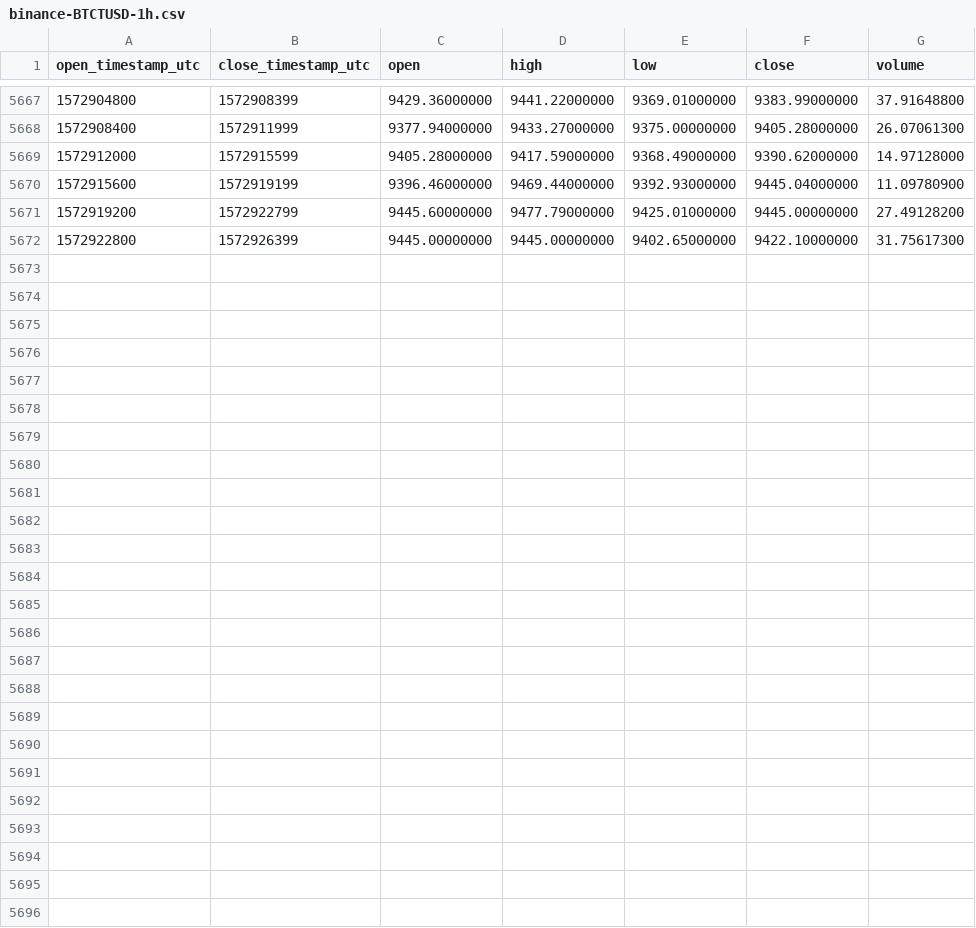
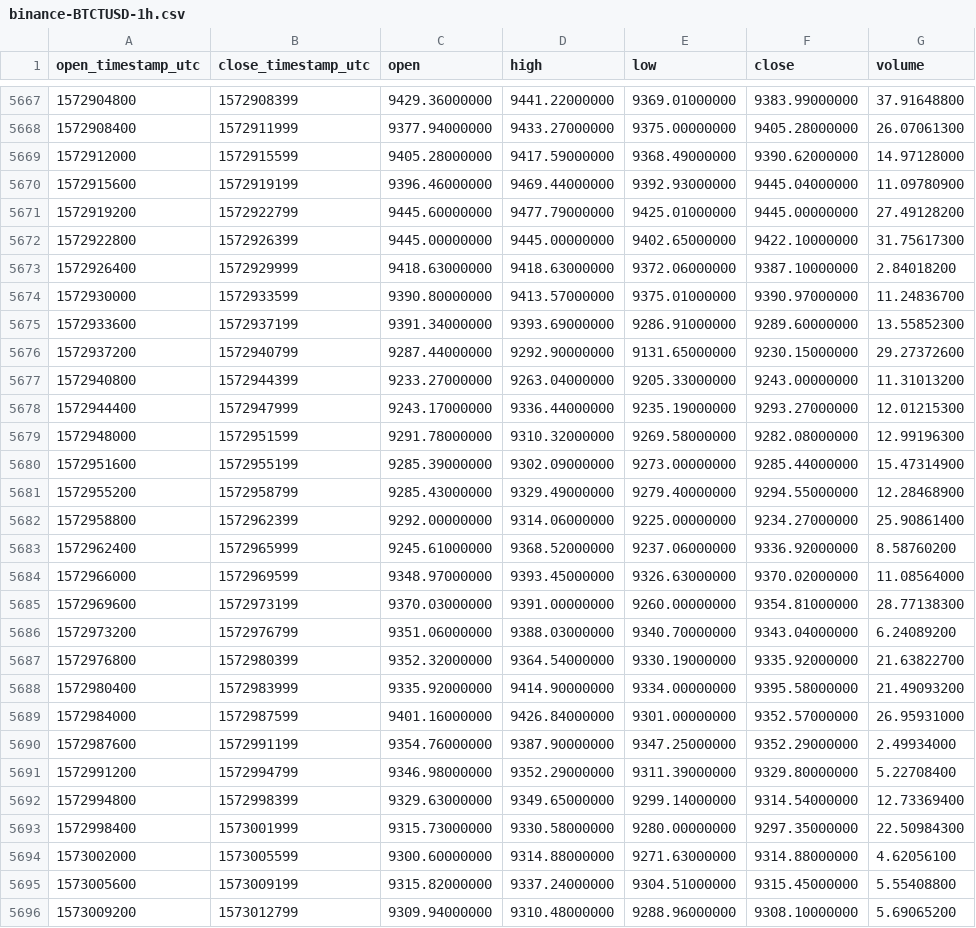
Before and after one commit to cryptobigbro/binance-BTCTUSD, a CSV file: binance-BTCTUSD-1h.csv, drawn as a sheet; only a part is shown, gaps mark what is left out; the diff names each change by its address in the sheet, - before the commit and + after, or states it on an @@ line.

Commit message:
Update OHLCV data.

```diff
--- a/binance-BTCTUSD-1h.csv
+++ b/binance-BTCTUSD-1h.csv
+row 5673: 1572926400 | 1572929999 | 9418.63000000 | 9418.63000000 | 9372.06000000 | 9387.10000000 | 2.84018200
+row 5674: 1572930000 | 1572933599 | 9390.80000000 | 9413.57000000 | 9375.01000000 | 9390.97000000 | 11.24836700
+row 5675: 1572933600 | 1572937199 | 9391.34000000 | 9393.69000000 | 9286.91000000 | 9289.60000000 | 13.55852300
+row 5676: 1572937200 | 1572940799 | 9287.44000000 | 9292.90000000 | 9131.65000000 | 9230.15000000 | 29.27372600
+row 5677: 1572940800 | 1572944399 | 9233.27000000 | 9263.04000000 | 9205.33000000 | 9243.00000000 | 11.31013200
+row 5678: 1572944400 | 1572947999 | 9243.17000000 | 9336.44000000 | 9235.19000000 | 9293.27000000 | 12.01215300
+row 5679: 1572948000 | 1572951599 | 9291.78000000 | 9310.32000000 | 9269.58000000 | 9282.08000000 | 12.99196300
+row 5680: 1572951600 | 1572955199 | 9285.39000000 | 9302.09000000 | 9273.00000000 | 9285.44000000 | 15.47314900
+row 5681: 1572955200 | 1572958799 | 9285.43000000 | 9329.49000000 | 9279.40000000 | 9294.55000000 | 12.28468900
+row 5682: 1572958800 | 1572962399 | 9292.00000000 | 9314.06000000 | 9225.00000000 | 9234.27000000 | 25.90861400
+row 5683: 1572962400 | 1572965999 | 9245.61000000 | 9368.52000000 | 9237.06000000 | 9336.92000000 | 8.58760200
+row 5684: 1572966000 | 1572969599 | 9348.97000000 | 9393.45000000 | 9326.63000000 | 9370.02000000 | 11.08564000
+row 5685: 1572969600 | 1572973199 | 9370.03000000 | 9391.00000000 | 9260.00000000 | 9354.81000000 | 28.77138300
+row 5686: 1572973200 | 1572976799 | 9351.06000000 | 9388.03000000 | 9340.70000000 | 9343.04000000 | 6.24089200
+row 5687: 1572976800 | 1572980399 | 9352.32000000 | 9364.54000000 | 9330.19000000 | 9335.92000000 | 21.63822700
+row 5688: 1572980400 | 1572983999 | 9335.92000000 | 9414.90000000 | 9334.00000000 | 9395.58000000 | 21.49093200
+row 5689: 1572984000 | 1572987599 | 9401.16000000 | 9426.84000000 | 9301.00000000 | 9352.57000000 | 26.95931000
+row 5690: 1572987600 | 1572991199 | 9354.76000000 | 9387.90000000 | 9347.25000000 | 9352.29000000 | 2.49934000
+row 5691: 1572991200 | 1572994799 | 9346.98000000 | 9352.29000000 | 9311.39000000 | 9329.80000000 | 5.22708400
+row 5692: 1572994800 | 1572998399 | 9329.63000000 | 9349.65000000 | 9299.14000000 | 9314.54000000 | 12.73369400
+row 5693: 1572998400 | 1573001999 | 9315.73000000 | 9330.58000000 | 9280.00000000 | 9297.35000000 | 22.50984300
+row 5694: 1573002000 | 1573005599 | 9300.60000000 | 9314.88000000 | 9271.63000000 | 9314.88000000 | 4.62056100
+row 5695: 1573005600 | 1573009199 | 9315.82000000 | 9337.24000000 | 9304.51000000 | 9315.45000000 | 5.55408800
+row 5696: 1573009200 | 1573012799 | 9309.94000000 | 9310.48000000 | 9288.96000000 | 9308.10000000 | 5.69065200
```
Also changed, not shown: binance-BTCTUSD-1d.csv.
